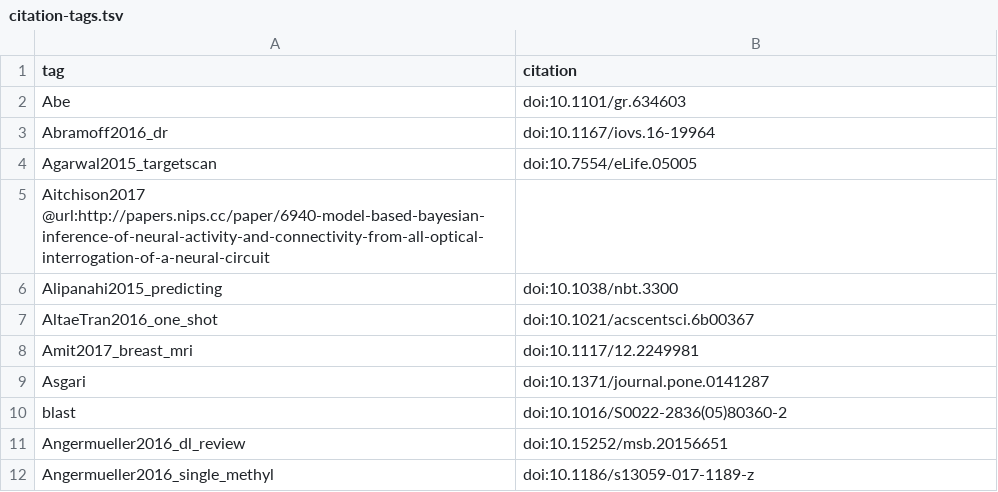
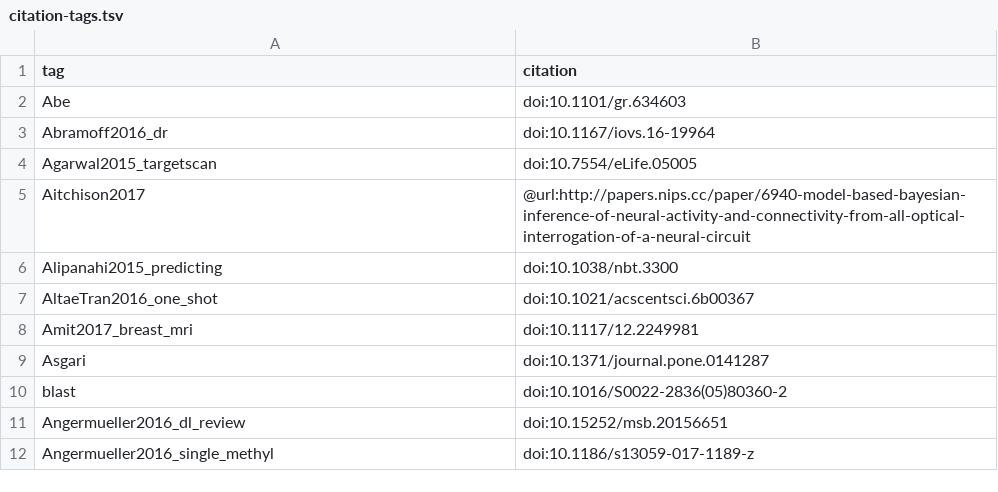
Before and after one commit to greenelab/deep-review, a TSV file: content/citation-tags.tsv, drawn as a sheet; only a part is shown; removed rows and columns are numbered as before the commit, all else as after; the diff names each change by its address in the sheet, - before the commit and + after, or states it on an @@ line.

Commit message:
Space to tab in citation tags

```diff
--- a/content/citation-tags.tsv
+++ b/content/citation-tags.tsv
-row 5: Aitchison2017 @url:http://papers.nips.cc/paper/6940-model-based-bayesian-inference-of-neural-activity-and-connectivity-from-all-optical-interrogation-of-a-neural-circuit
+row 5: Aitchison2017 | @url:http://papers.nips.cc/paper/6940-model-based-bayesian-inference-of-neural-activity-and-connectivity-from-all-optical-interrogation-of-a-neural-circuit
```
